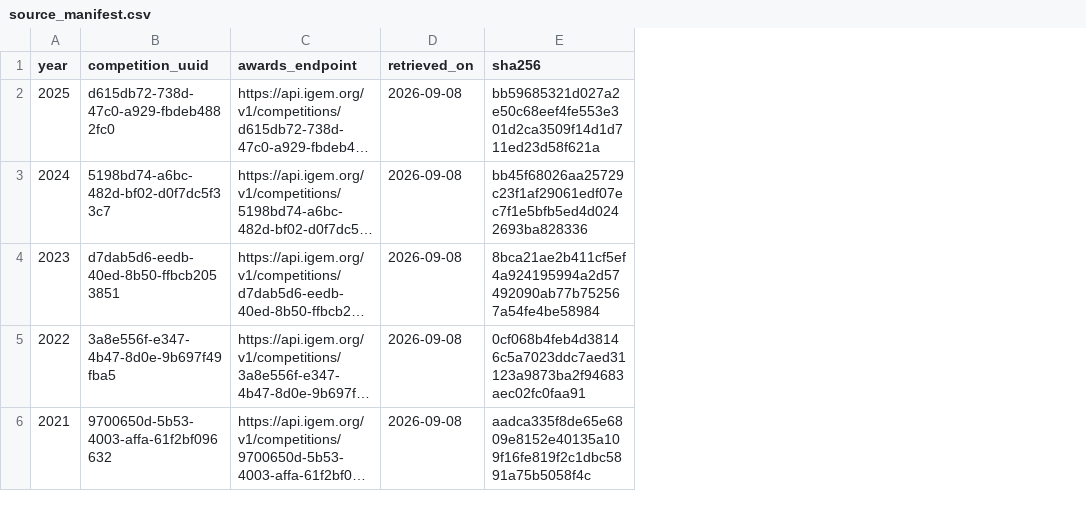
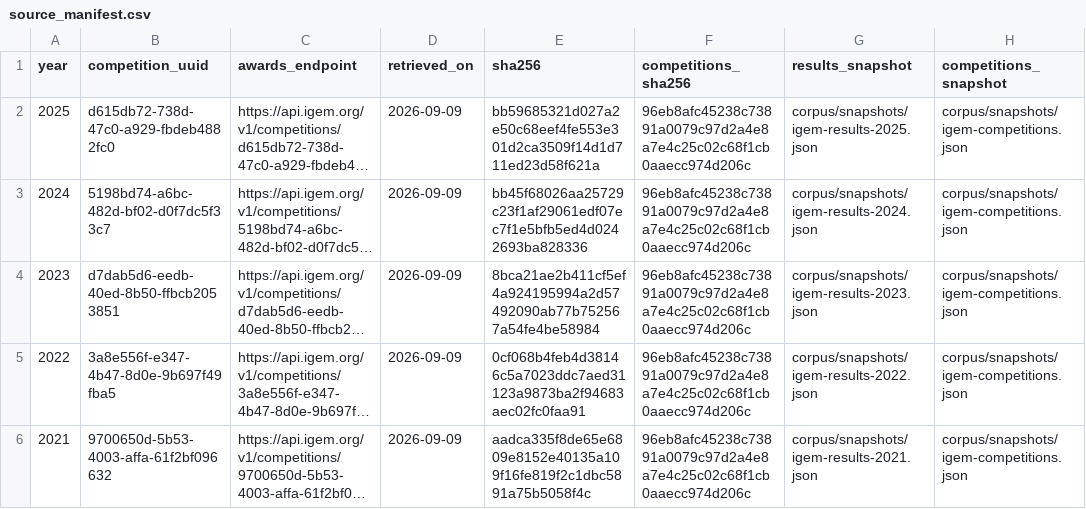
Before and after one commit to TravisBoston16/iGEM-Wiki-Skills, a CSV file: corpus/source_manifest.csv, drawn as a sheet; long unchanged cells end in …; the diff names each change by its address in the sheet, - before the commit and + after, or states it on an @@ line.

```diff
--- a/corpus/source_manifest.csv
+++ b/corpus/source_manifest.csv
+column F (competitions_sha256), rows 2-6: all 96eb8afc45238c73891a0079c97d2a4e8a7e4c25c02c68f1cb0aaecc974d206c
+column G (results_snapshot), rows 2-6: corpus/snapshots/igem-results-2025.json | corpus/snapshots/igem-results-2024.json | corpus/snapshots/igem-results-2023.json | corpus/snapshots/igem-results-2022.json | corpus/snapshots/igem-results-2021.json
+column H (competitions_snapshot), rows 2-6: all corpus/snapshots/igem-competitions.json
-D2:D6 (retrieved_on): 2026-09-08
+D2:D6 (retrieved_on): 2026-09-09
```
Also changed, not shown: corpus/award_records.csv, 29 other files.
